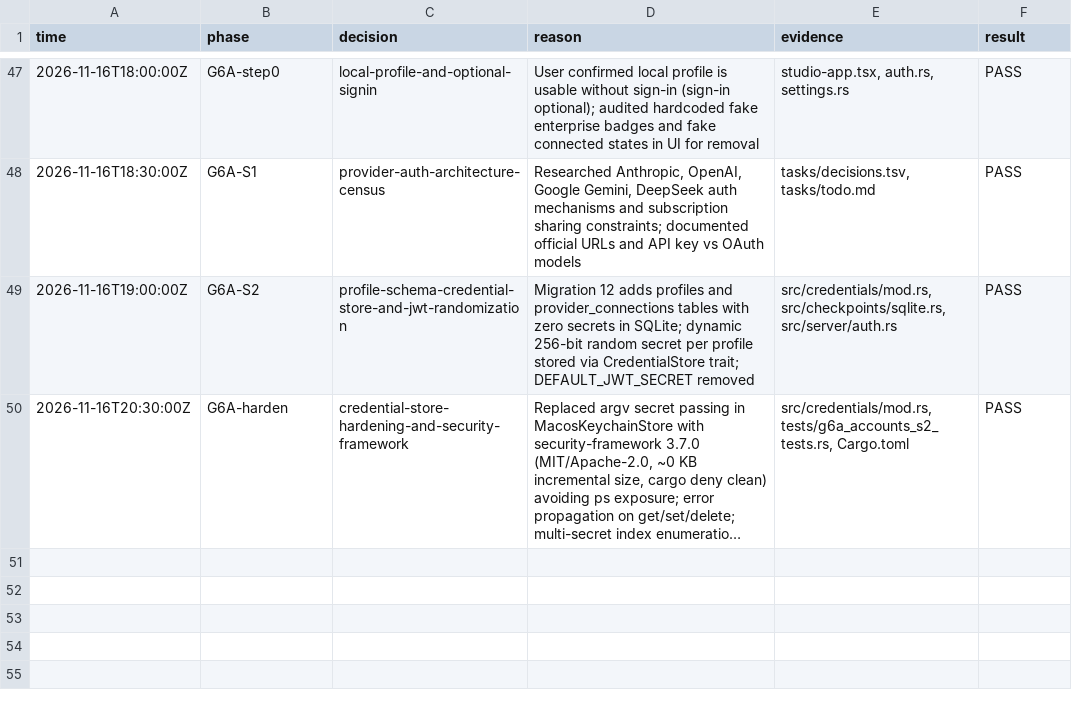
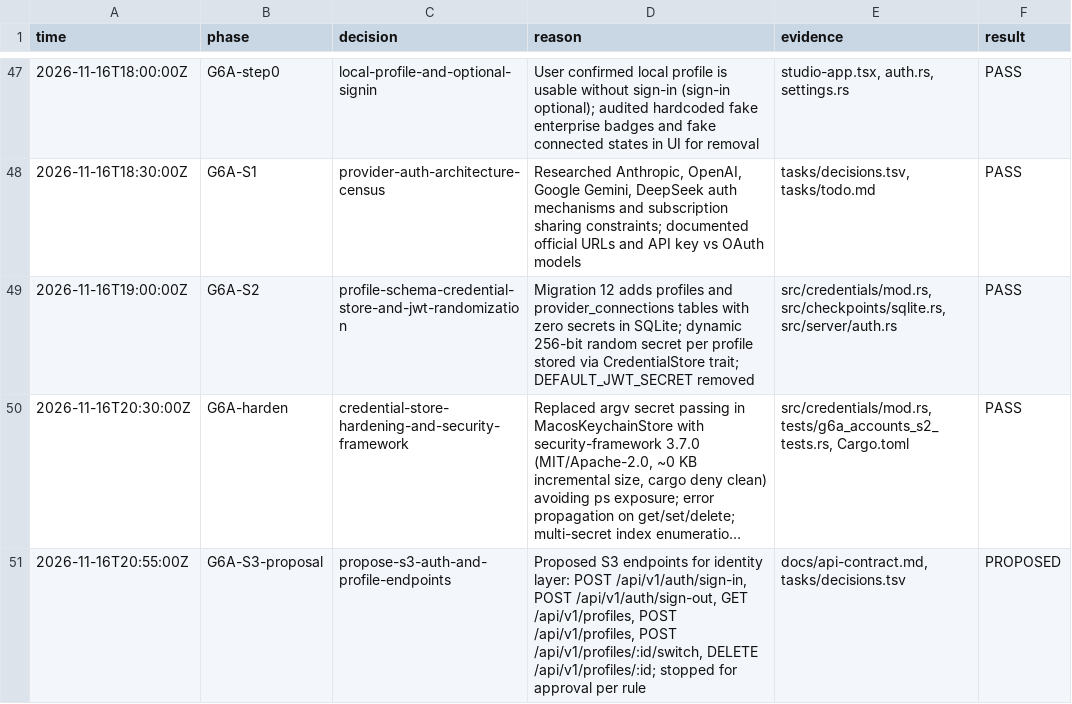
Before and after one commit to potatips/Alba-Agent, a TSV file: tasks/decisions.tsv, drawn as a sheet; only a part is shown, gaps mark what is left out; long unchanged cells end in …; the diff names each change by its address in the sheet, - before the commit and + after, or states it on an @@ line.

Commit message:
docs(g6a): propose S3 identity endpoints in decisions.tsv

```diff
--- a/tasks/decisions.tsv
+++ b/tasks/decisions.tsv
+row 51: 2026-11-16T20:55:00Z | G6A-S3-proposal | propose-s3-auth-and-profile-endpoints | Proposed S3 endpoints for identity layer: POST /api/v1/auth/sign-in, POST /api/v1/auth/sign-out, GET /api/v1/profiles, POST /api/v1/profiles, POST /api/v1/profiles/:id/switch, DELETE /api/v1/profiles/:id; stopped for approval per rule | docs/api-contract.md, tasks/decisions.tsv | PROPOSED
```
